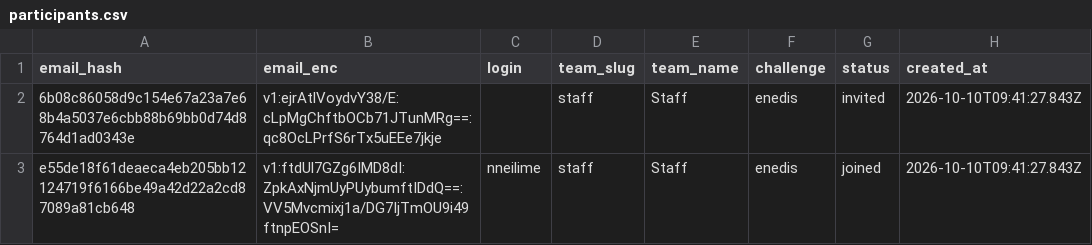
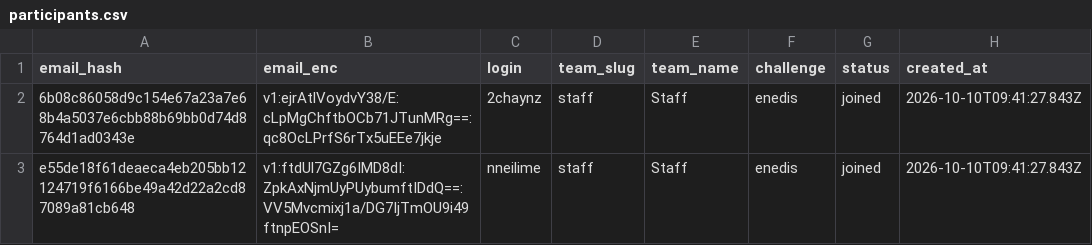
Before and after one commit to nneilime/Hackaton-IA4Impact, a CSV file: participants.csv, drawn as a sheet.

Commit message:
teams: 2chaynz rejoint staff

```diff
--- a/participants.csv
+++ b/participants.csv
@@ -1,3 +1,3 @@
 email_hash,email_enc,login,team_slug,team_name,challenge,status,created_at
-6b08c86058d9c154e67a23a7e68b4a5037e6cbb88b69bb0d74d8764d1ad0343e,v1:ejrAtlVoydvY38/E:cLpMgChftbOCb71JTunMRg==:qc8OcLPrfS6rTx5uEEe7jkje,,staff,Staff,enedis,invited,2026-10-10T09:41:27.843Z
+6b08c86058d9c154e67a23a7e68b4a5037e6cbb88b69bb0d74d8764d1ad0343e,v1:ejrAtlVoydvY38/E:cLpMgChftbOCb71JTunMRg==:qc8OcLPrfS6rTx5uEEe7jkje,2chaynz,staff,Staff,enedis,joined,2026-10-10T09:41:27.843Z
 e55de18f61deaeca4eb205bb12124719f6166be49a42d22a2cd87089a81cb648,v1:ftdUl7GZg6IMD8dI:ZpkAxNjmUyPUybumftIDdQ==:VV5Mvcmixj1a/DG7IjTmOU9i49ftnpEOSnI=,nneilime,staff,Staff,enedis,joined,2026-10-10T09:41:27.843Z
```
Also changed, not shown: 1 other file.
